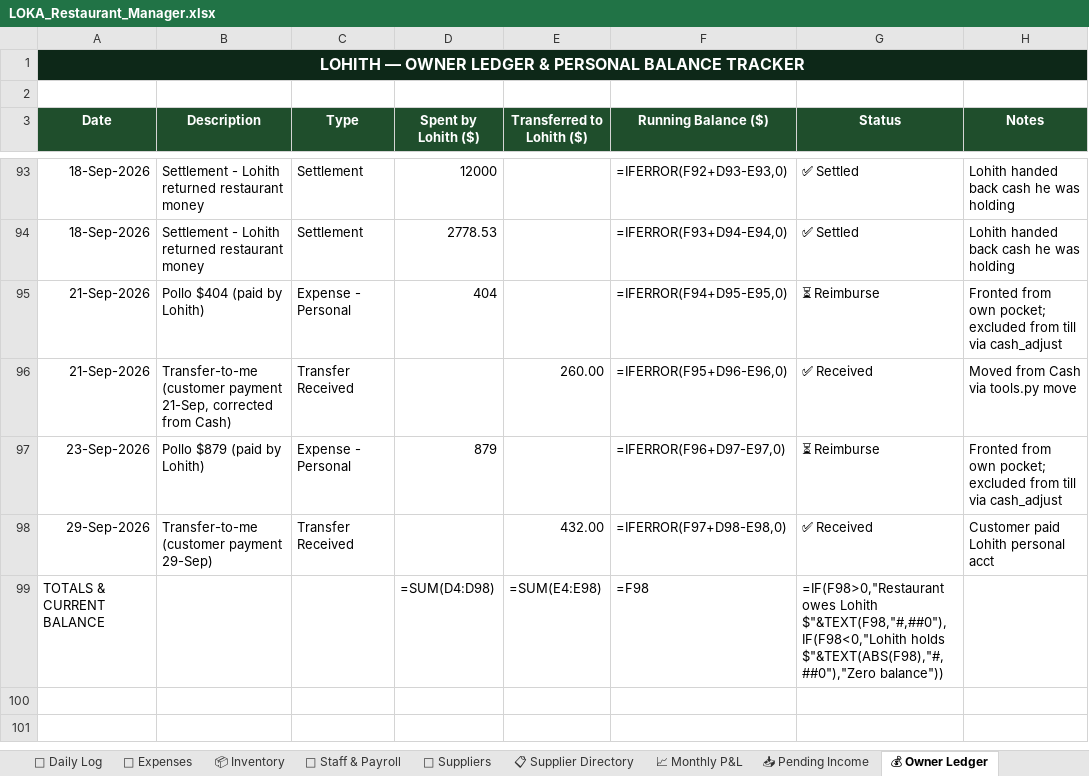
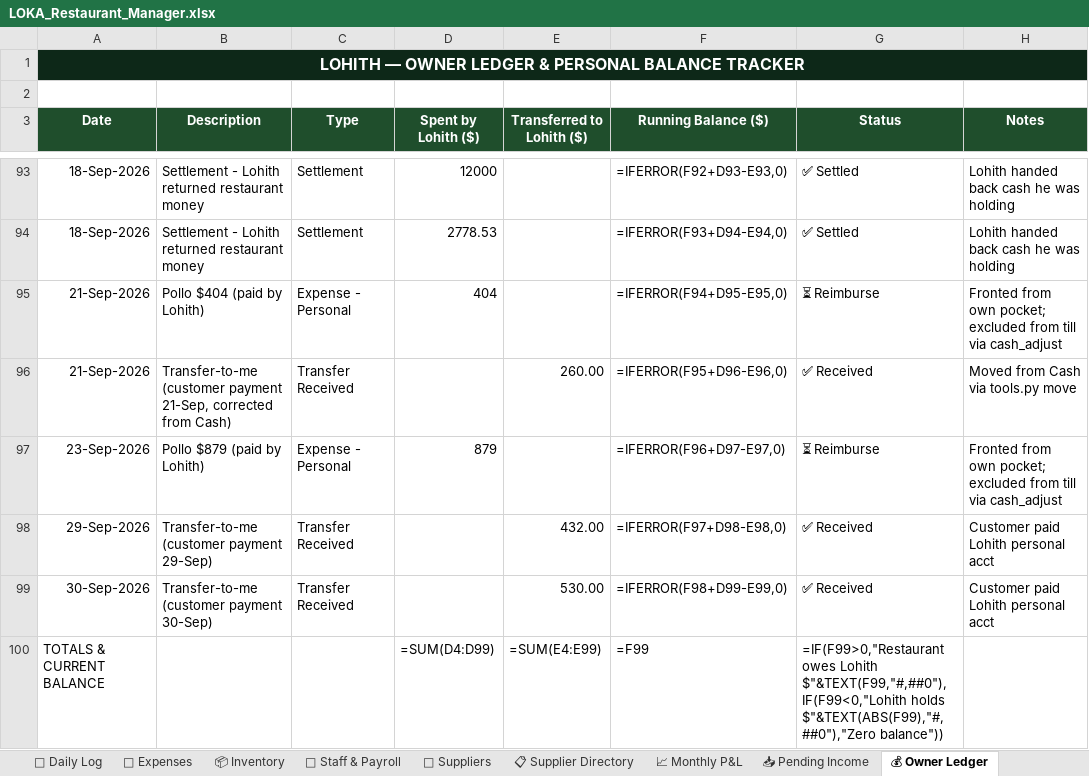
Before and after one commit to mirchimexico-coder/LOKA, an Excel workbook: LOKA_Restaurant_Manager.xlsx, sheet 💰 Owner Ledger, drawn as a sheet; only a part is shown, gaps mark what is left out; values as stored, in another font and other column widths than the file's, no borders; formulas without a stored value are shown as written; addresses are those after the commit; the diff names each change by its address in the sheet, - before the commit and + after, or states it on an @@ line.

```diff
--- a/LOKA_Restaurant_Manager.xlsx (sheet 💰 Owner Ledger)
+++ b/LOKA_Restaurant_Manager.xlsx (sheet 💰 Owner Ledger)
+row 99: 30-Sep-2026 | Transfer-to-me (customer payment 30-Sep) | Transfer Received |  | 530.00 | =IFERROR(F98+D99-E99,0) | ✅ Received | Customer paid Lohith personal acct
-D100 (Spent by Lohith ($)): =SUM(D4:D98)
+D100 (Spent by Lohith ($)): =SUM(D4:D99)
-E100 (Transferred to Lohith ($)): =SUM(E4:E98)
+E100 (Transferred to Lohith ($)): =SUM(E4:E99)
-F100 (Running Balance ($)): =F98
+F100 (Running Balance ($)): =F99
-G100 (Status): =IF(F98>0,"Restaurant owes Lohith $"&TEXT(F98,"#,##0"),IF(F98<0,"Lohith holds $"&TEXT(ABS(F98),"#,##0"),"Zero balance"))
+G100 (Status): =IF(F99>0,"Restaurant owes Lohith $"&TEXT(F99,"#,##0"),IF(F99<0,"Lohith holds $"&TEXT(ABS(F99),"#,##0"),"Zero balance"))
```
Also changed, not shown: sheet 📅 Daily Log, sheet 💸 Expenses, sheet 📈 Monthly P&L, 8 other files.
